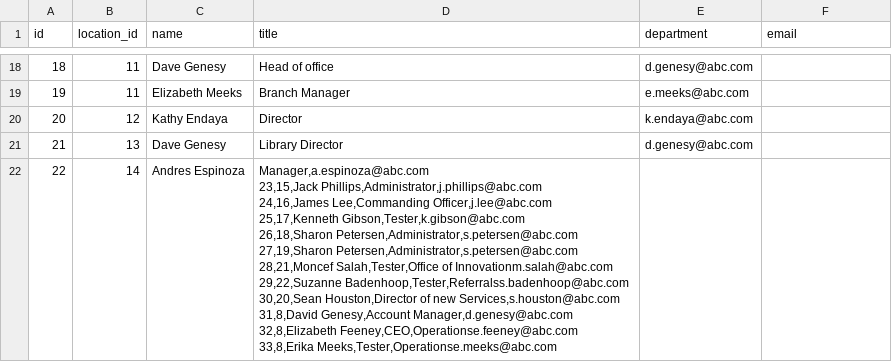
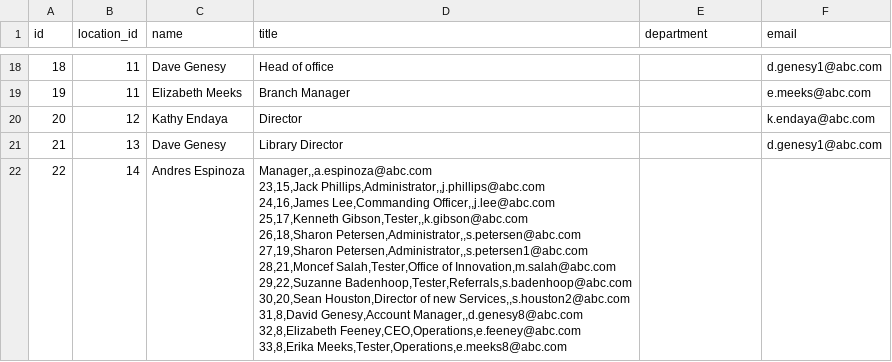
Before and after one commit to muhammadsiddiqbe/bashtask, a CSV file: accounts_new.csv, drawn as a sheet; only a part is shown, gaps mark what is left out; the diff covers the shown part only.

Commit message:
complete duplicate email checking

```diff
--- a/accounts_new.csv
+++ b/accounts_new.csv
@@ -19,17 +19,17 @@ id,location_id,name,title,department, email
-18,11,Dave Genesy,Head of office,d.genesy@abc.com
-19,11,Elizabeth Meeks,Branch Manager,e.meeks@abc.com
-20,12,Kathy Endaya,Director,k.endaya@abc.com
-21,13,Dave Genesy,Library Director,d.genesy@abc.com
-22,14,Andres Espinoza,"Manager,a.espinoza@abc.com
-23,15,Jack Phillips,Administrator,j.phillips@abc.com
-24,16,James Lee,Commanding Officer,j.lee@abc.com
-25,17,Kenneth Gibson,Tester,k.gibson@abc.com
-26,18,Sharon Petersen,Administrator,s.petersen@abc.com
-27,19,Sharon Petersen,Administrator,s.petersen@abc.com
-28,21,Moncef Salah,Tester,Office of Innovationm.salah@abc.com
-29,22,Suzanne Badenhoop,Tester,Referralss.badenhoop@abc.com
-30,20,Sean Houston,Director of new Services,s.houston@abc.com
-31,8,David Genesy,Account Manager,d.genesy@abc.com
-32,8,Elizabeth Feeney,CEO,Operationse.feeney@abc.com
-33,8,Erika Meeks,Tester,Operationse.meeks@abc.com
-
+18,11,Dave Genesy,Head of office,,d.genesy1@abc.com
+19,11,Elizabeth Meeks,Branch Manager,,e.meeks@abc.com
+20,12,Kathy Endaya,Director,,k.endaya@abc.com
+21,13,Dave Genesy,Library Director,,d.genesy1@abc.com
+22,14,Andres Espinoza,"Manager,,a.espinoza@abc.com
+23,15,Jack Phillips,Administrator,,j.phillips@abc.com
+24,16,James Lee,Commanding Officer,,j.lee@abc.com
+25,17,Kenneth Gibson,Tester,,k.gibson@abc.com
+26,18,Sharon Petersen,Administrator,,s.petersen@abc.com
+27,19,Sharon Petersen,Administrator,,s.petersen1@abc.com
+28,21,Moncef Salah,Tester,Office of Innovation,m.salah@abc.com
+29,22,Suzanne Badenhoop,Tester,Referrals,s.badenhoop@abc.com
+30,20,Sean Houston,Director of new Services,,s.houston2@abc.com
+31,8,David Genesy,Account Manager,,d.genesy8@abc.com
+32,8,Elizabeth Feeney,CEO,Operations,e.feeney@abc.com
+33,8,Erika Meeks,Tester,Operations,e.meeks8@abc.com
+
```
Also changed, not shown: 33 edited cells elsewhere in this file, 1 other file.
